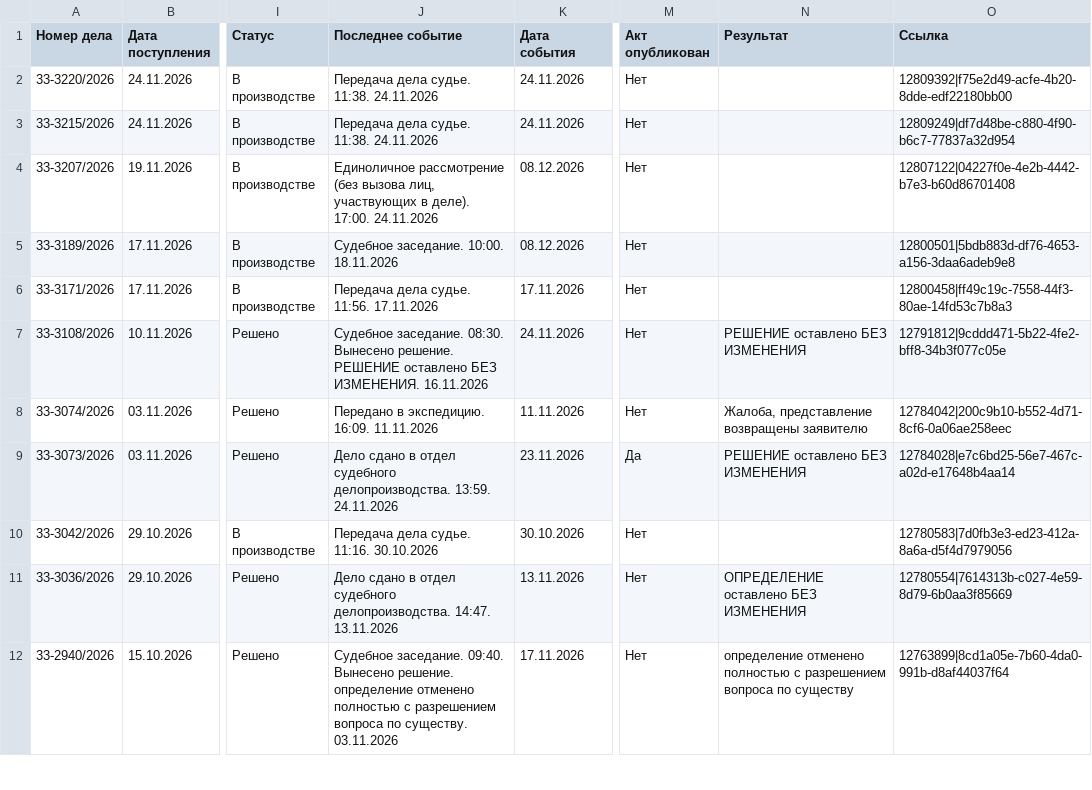
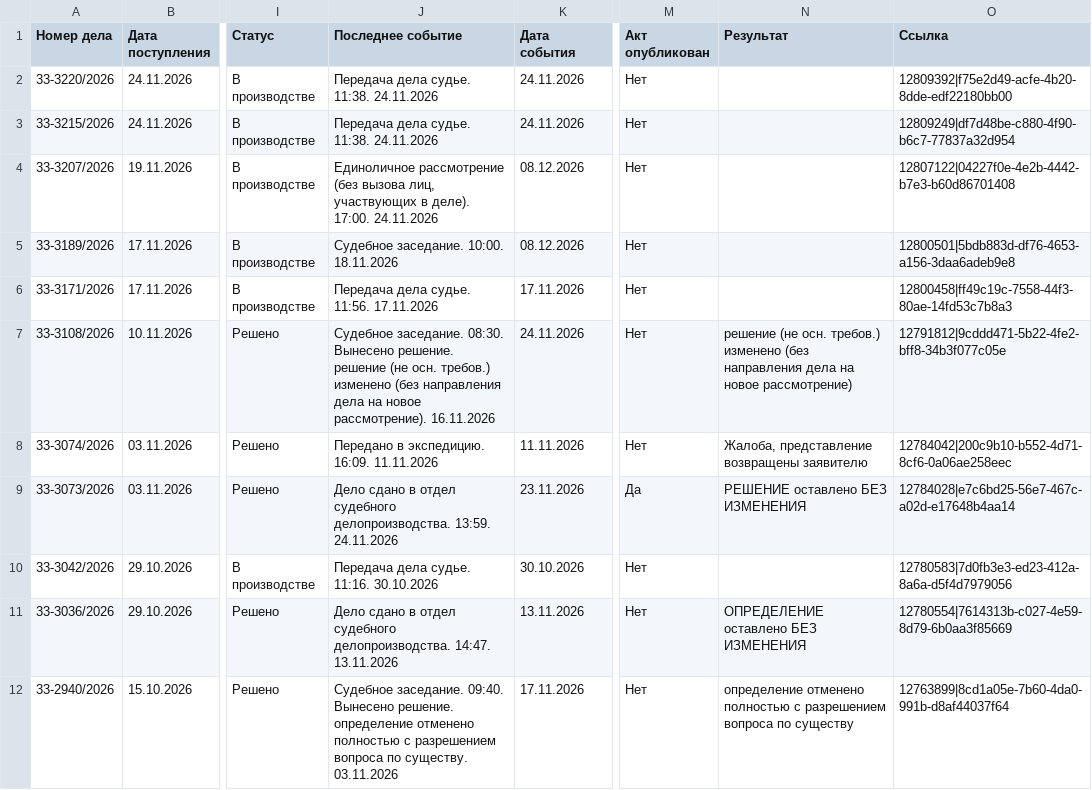
Before and after one commit to SelivanovAS/dashboard-ural, a CSV file: data/sberbank_cases.csv, drawn as a sheet; only a part is shown, gaps mark what is left out; the diff covers the shown part only; the diff names each change by its address in the sheet, - before the commit and + after, or states it on an @@ line.

```diff
--- a/data/sberbank_cases.csv
+++ b/data/sberbank_cases.csv
-J7 (Последнее событие): …Вынесено решение. РЕШЕНИЕ оставлено БЕЗ ИЗМЕНЕНИЯ. 16.11.2026
+J7 (Последнее событие): …Вынесено решение. решение (не осн. требов.) изменено (без направления дела на новое рассмотрение). 16.11.2026
-N7 (Результат): РЕШЕНИЕ оставлено БЕЗ ИЗМЕНЕНИЯ
+N7 (Результат): решение (не осн. требов.) изменено (без направления дела на новое рассмотрение)
```
Also changed, not shown: 5 removed rows and 13 edited cells elsewhere in this file, data/sberbank_cases_archive.csv, 11 other files.
